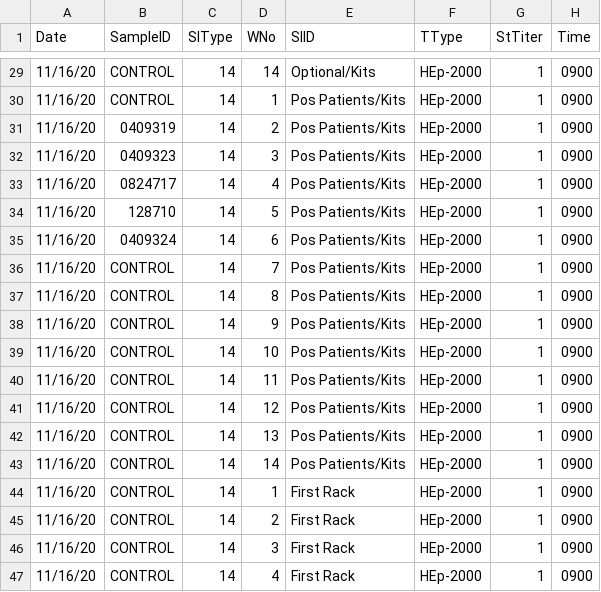
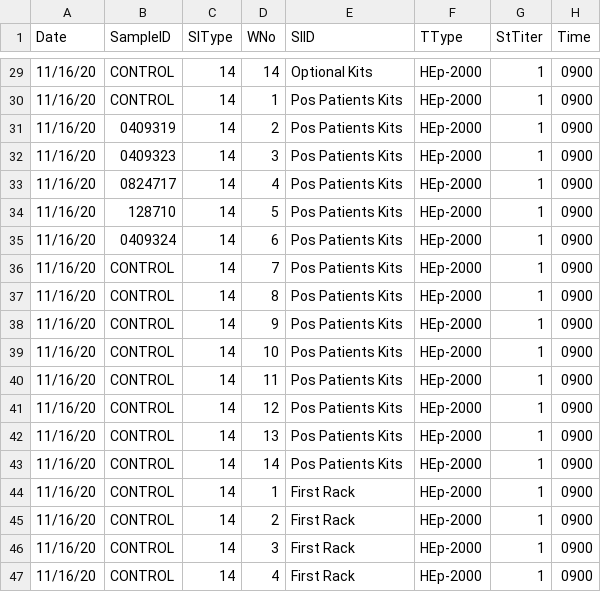
Before and after one commit to Nekose/Image_Circumnavigator, a CSV file: data/input/HEp-2000_Postorder.csv, drawn as a sheet; only a part is shown, gaps mark what is left out; the diff covers the shown part only; the diff names each change by its address in the sheet, - before the commit and + after, or states it on an @@ line.

```diff
--- a/data/input/HEp-2000_Postorder.csv
+++ b/data/input/HEp-2000_Postorder.csv
-E29 (SlID): Optional/Kits
+E29 (SlID): Optional Kits
-E30:E43 (SlID): Pos Patients/Kits
+E30:E43 (SlID): Pos Patients Kits
```
Also changed, not shown: 27 edited cells elsewhere in this file, 10 other files.
